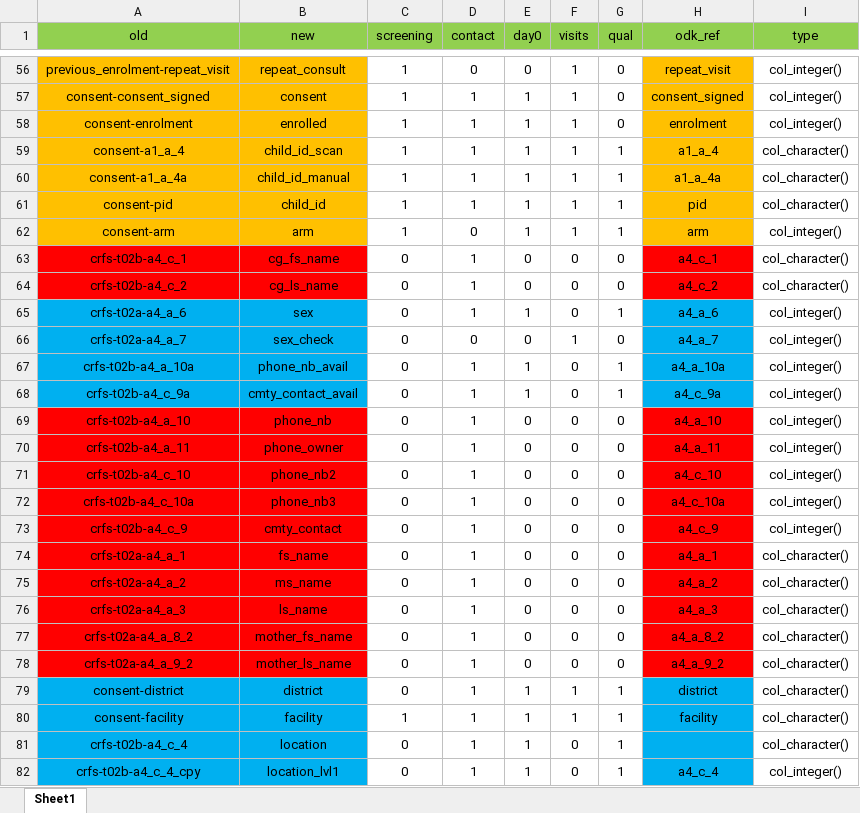
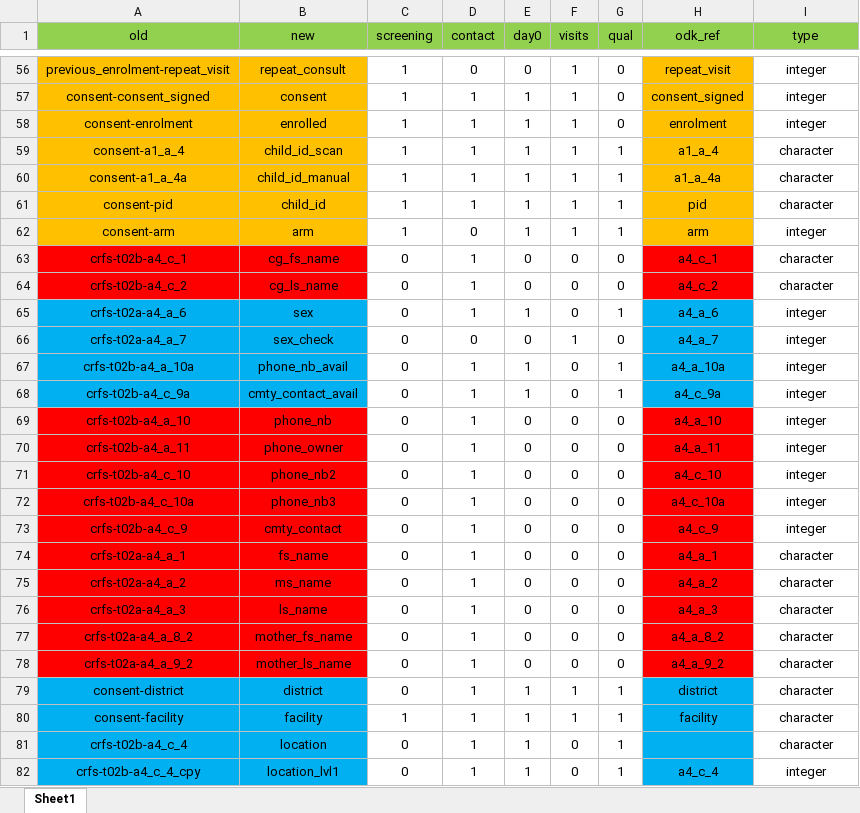
Before and after one commit to SwissTPH/timci, an Excel workbook: inst/extdata/main_dict_tanzania.xlsx, sheet Sheet1, drawn as a sheet; only a part is shown, gaps mark what is left out; values as stored, in another font and other column widths than the file's, no borders; conditional formats not drawn; the diff covers the shown part only; the diff names each change by its address in the sheet, - before the commit and + after, or states it on an @@ line.

```diff
--- a/inst/extdata/main_dict_tanzania.xlsx (sheet Sheet1)
+++ b/inst/extdata/main_dict_tanzania.xlsx (sheet Sheet1)
-I56:I58 (type): col_integer()
+I56:I58 (type): integer
-I59:I61 (type): col_character()
+I59:I61 (type): character
-I62 (type): col_integer()
+I62 (type): integer
-I63:I64 (type): col_character()
+I63:I64 (type): character
-I65:I73 (type): col_integer()
+I65:I73 (type): integer
-I74:I81 (type): col_character()
+I74:I81 (type): character
-I82 (type): col_integer()
+I82 (type): integer
```
Also changed, not shown: 224 edited cells elsewhere in this sheet, 9 other files.
